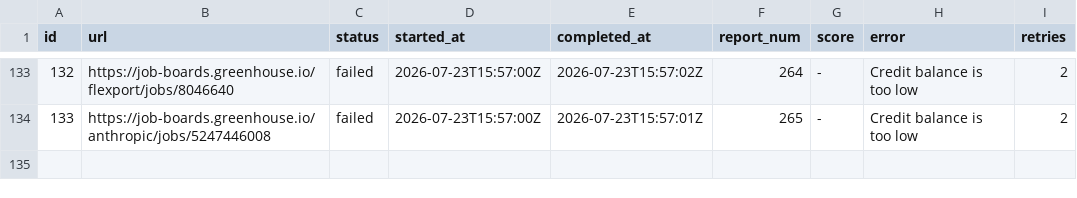
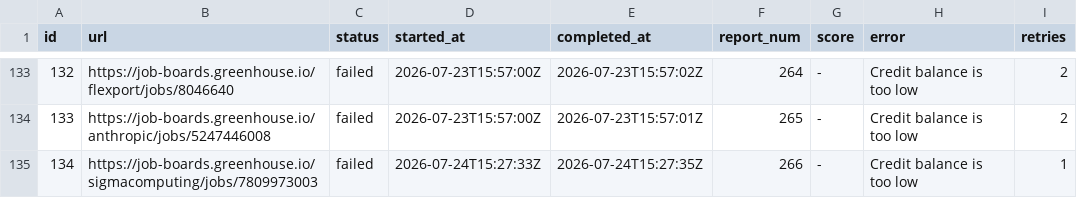
Before and after one commit to snigdhagaddam94/WorldOfAI, a TSV file: CareerOps/batch/batch-state.tsv, drawn as a sheet; only a part is shown, gaps mark what is left out; the diff names each change by its address in the sheet, - before the commit and + after, or states it on an @@ line.

```diff
--- a/CareerOps/batch/batch-state.tsv
+++ b/CareerOps/batch/batch-state.tsv
+row 135: 134 | https://job-boards.greenhouse.io/sigmacomputing/jobs/7809973003 | failed | 2026-07-24T15:27:33Z | 2026-07-24T15:27:35Z | 266 | - | Credit balance is too low | 1
```
Also changed, not shown: CareerOps/batch/batch-input.tsv, CareerOps/data/scan-history.tsv, 1 other file.
